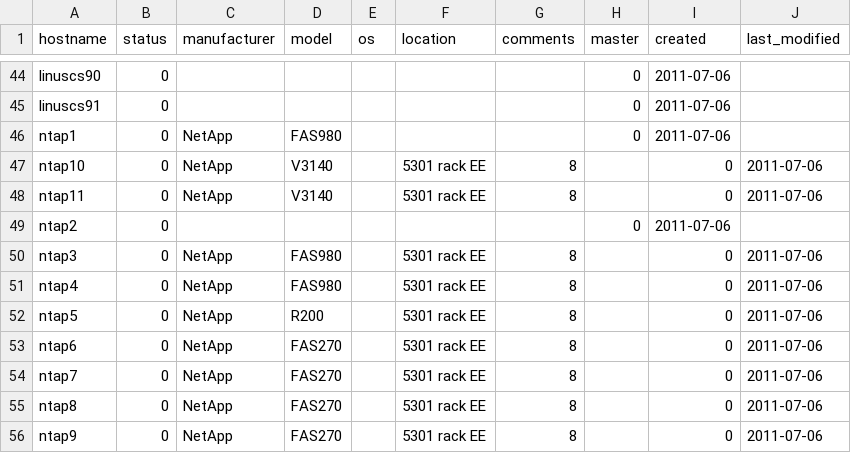
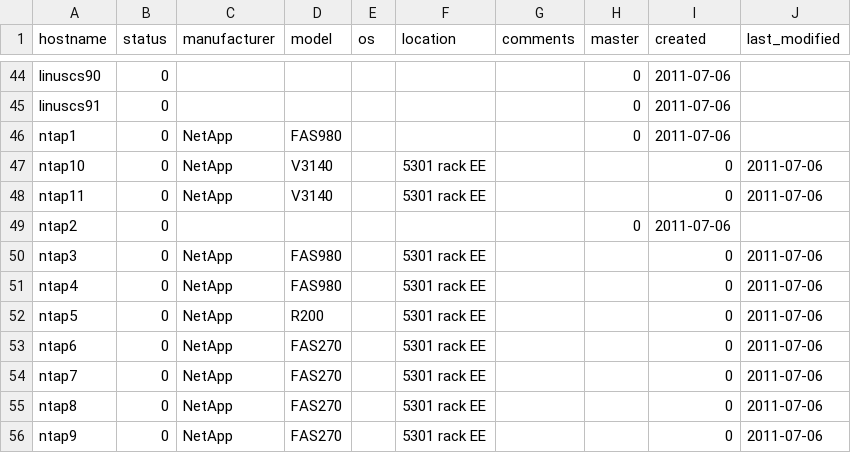
Before and after one commit to kindjal/sdm, a CSV file: sdm-disk/t/host-inventory.csv, drawn as a sheet; only a part is shown, gaps mark what is left out.

Commit message:
Remove '8' as comment

```diff
--- a/sdm-disk/t/host-inventory.csv
+++ b/sdm-disk/t/host-inventory.csv
@@ -46,11 +46,11 @@ linuscs91,0,,,,,,0,2011-07-06,
 ntap1,0,NetApp,FAS980,,,,0,2011-07-06,
-ntap10,0,NetApp,V3140,,5301 rack EE,8,,0,2011-07-06,
-ntap11,0,NetApp,V3140,,5301 rack EE,8,,0,2011-07-06,
+ntap10,0,NetApp,V3140,,5301 rack EE,,,0,2011-07-06,
+ntap11,0,NetApp,V3140,,5301 rack EE,,,0,2011-07-06,
 ntap2,0,,,,,,0,2011-07-06,
-ntap3,0,NetApp,FAS980,,5301 rack EE,8,,0,2011-07-06,
-ntap4,0,NetApp,FAS980,,5301 rack EE,8,,0,2011-07-06,
-ntap5,0,NetApp,R200,,5301 rack EE,8,,0,2011-07-06,
-ntap6,0,NetApp,FAS270,,5301 rack EE,8,,0,2011-07-06,
-ntap7,0,NetApp,FAS270,,5301 rack EE,8,,0,2011-07-06,
-ntap8,0,NetApp,FAS270,,5301 rack EE,8,,0,2011-07-06,
-ntap9,0,NetApp,FAS270,,5301 rack EE,8,,0,2011-07-06,
+ntap3,0,NetApp,FAS980,,5301 rack EE,,,0,2011-07-06,
+ntap4,0,NetApp,FAS980,,5301 rack EE,,,0,2011-07-06,
+ntap5,0,NetApp,R200,,5301 rack EE,,,0,2011-07-06,
+ntap6,0,NetApp,FAS270,,5301 rack EE,,,0,2011-07-06,
+ntap7,0,NetApp,FAS270,,5301 rack EE,,,0,2011-07-06,
+ntap8,0,NetApp,FAS270,,5301 rack EE,,,0,2011-07-06,
+ntap9,0,NetApp,FAS270,,5301 rack EE,,,0,2011-07-06,
```
